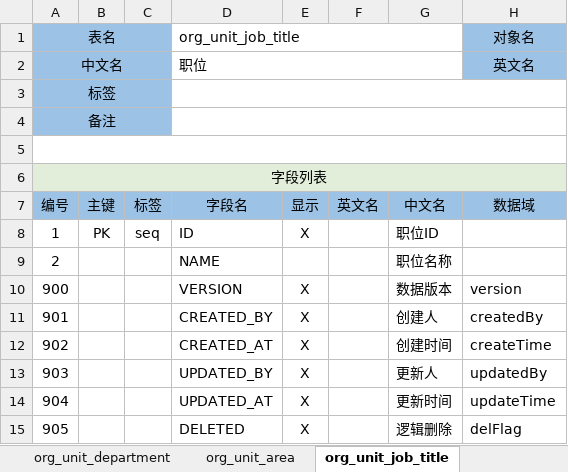
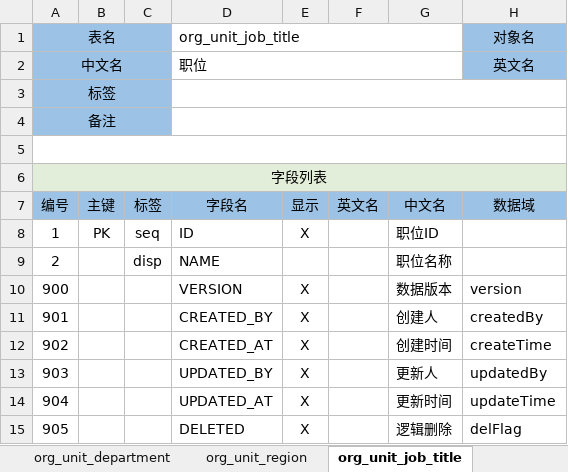
Before and after one commit to crazydan-studio/duzhou.crazydan.io, an Excel workbook: docs/100.development/800.nop/800.demo/files/nop-demo.orm.v1.xlsx, sheet org_unit_job_title, drawn as a sheet; only a part is shown; values as stored, in another font and other column widths than the file's, no borders; the diff names each change by its address in the sheet, - before the commit and + after, or states it on an @@ line.

```diff
--- a/docs/100.development/800.nop/800.demo/files/nop-demo.orm.v1.xlsx (sheet org_unit_job_title)
+++ b/docs/100.development/800.nop/800.demo/files/nop-demo.orm.v1.xlsx (sheet org_unit_job_title)
-sheet tab: org_unit_area
+sheet tab: org_unit_region
-C9 (标签): (empty)
+C9 (标签): disp
```
Also changed, not shown: sheet org_unit_region, sheet org_staff_employee, sheet org_unit_department, 3 other files.
